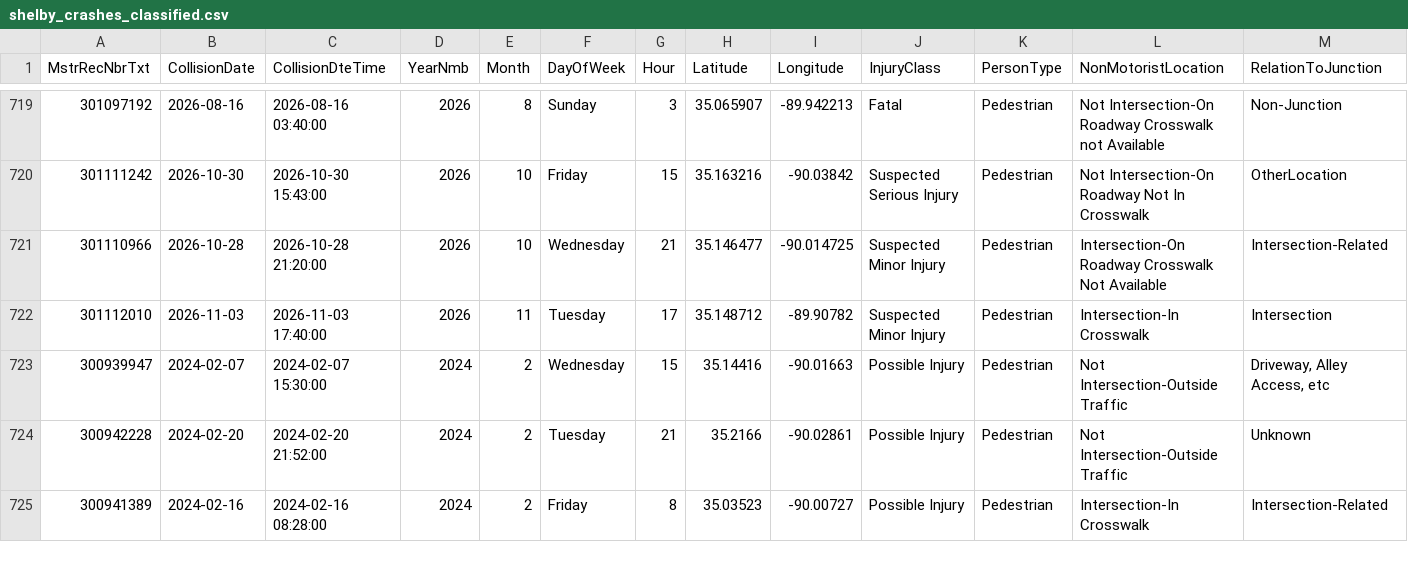
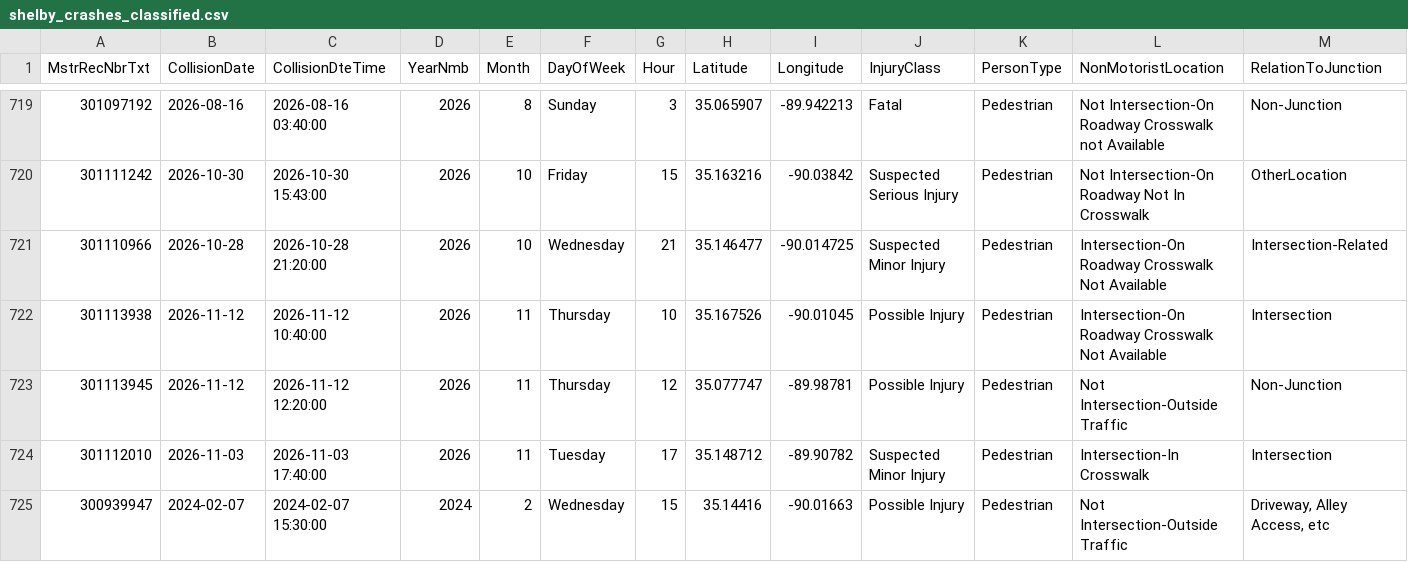
Before and after one commit to sdesai25unc/Memphis-Pedestrian-Incident-Context-Visualizer, a CSV file: data/processed/shelby_crashes_classified.csv, drawn as a sheet; only a part is shown, gaps mark what is left out; the shorter side is filled out with more unchanged rows; rows hold the shown columns only; the diff names each change by its address in the sheet, - before the commit and + after, or states it on an @@ line.

```diff
--- a/data/processed/shelby_crashes_classified.csv
+++ b/data/processed/shelby_crashes_classified.csv
+row 722: 301113938 | 2026-11-12 | 2026-11-12 10:40:00 | 2026 | 11 | Thursday | 10 | 35.167526 | -90.01045 | Possible Injury | Pedestrian | Intersection-On Roadway Crosswalk Not Available | Intersection
+row 723: 301113945 | 2026-11-12 | 2026-11-12 12:20:00 | 2026 | 11 | Thursday | 12 | 35.077747 | -89.98781 | Possible Injury | Pedestrian | Not Intersection-Outside Traffic | Non-Junction
```
Also changed, not shown: data/processed/shelby_crashes_classified_seg.csv, data/processed/shelby_crashes_final.csv, 16 other files.
